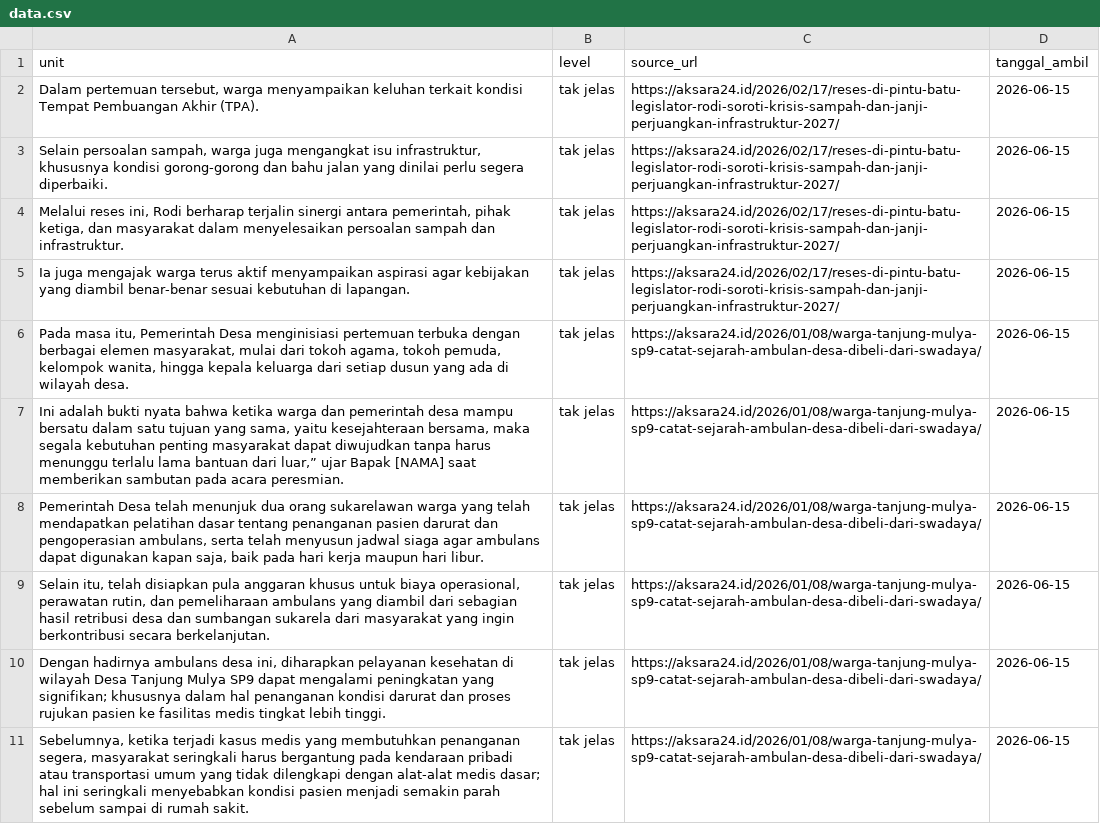
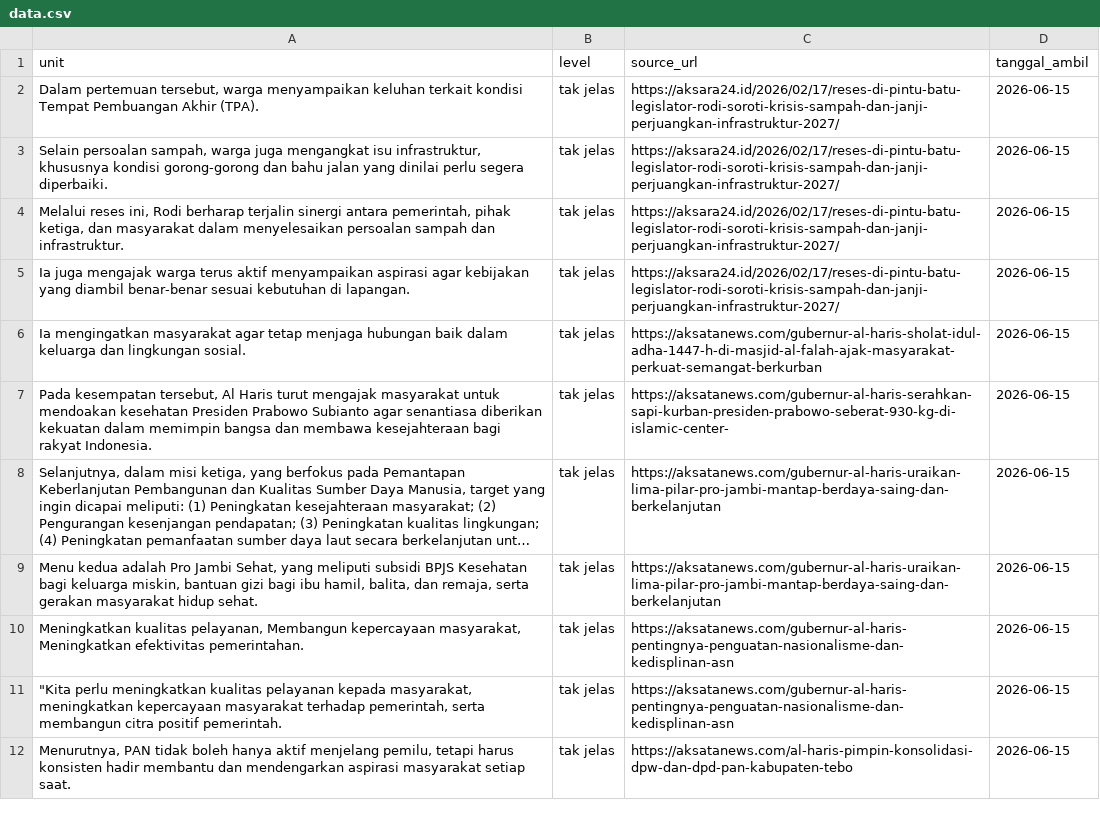
Before and after one commit to yoyi0206/V1_Project, a CSV file: data.csv, drawn as a sheet; only a part is shown; the shorter side is filled out with more unchanged rows; long unchanged cells end in …; the diff covers the shown part only.

Commit message:
Bersihkan data.csv (B): buang 21 baris non-Jambi

```diff
--- a/data.csv
+++ b/data.csv
@@ -5,7 +5 @@ unit,level,source_url,tanggal_ambil
 Ia juga mengajak warga terus aktif menyampaikan aspirasi agar kebijakan yang diambil benar-benar sesuai kebutuhan di lapangan.,tak jelas,https://aksara24.id/2026/02/17/reses-di-pintu-batu-legislator-rodi-soroti-krisis-sampah-dan-janji-perjuangkan-infrastruktur-2027/,2026-06-15
-"Pada masa itu, Pemerintah Desa menginisiasi pertemuan terbuka dengan berbagai elemen masyarakat, mulai dari tokoh agama, tokoh pemuda, kelompok wanita, hingga kepala keluarga dari setiap dusun yang ada di wilayah desa.",tak jelas,https://aksara24.id/2026/01/08/warga-tanjung-mulya-sp9-catat-sejarah-ambulan-desa-dibeli-dari-swadaya/,2026-06-15
-"Ini adalah bukti nyata bahwa ketika warga dan pemerintah desa mampu bersatu dalam satu tujuan yang sama, yaitu kesejahteraan bersama, maka segala kebutuhan penting masyarakat dapat diwujudkan tanpa harus menunggu terlalu lama bantuan dari luar,” ujar Bapak [NAMA] saat memberikan sambutan pada acara peresmian.",tak jelas,https://aksara24.id/2026/01/08/warga-tanjung-mulya-sp9-catat-sejarah-ambulan-desa-dibeli-dari-swadaya/,2026-06-15
-"Pemerintah Desa telah menunjuk dua orang sukarelawan warga yang telah mendapatkan pelatihan dasar tentang penanganan pasien darurat dan pengoperasian ambulans, serta telah menyusun jadwal siaga agar ambulans dapat digunakan kapan saja, baik pada hari kerja maupun hari libur.",tak jelas,https://aksara24.id/2026/01/08/warga-tanjung-mulya-sp9-catat-sejarah-ambulan-desa-dibeli-dari-swadaya/,2026-06-15
-"Selain itu, telah disiapkan pula anggaran khusus untuk biaya operasional, perawatan rutin, dan pemeliharaan ambulans yang diambil dari sebagian hasil retribusi desa dan sumbangan sukarela dari masyarakat yang ingin berkontribusi secara berkelanjutan.",tak jelas,https://aksara24.id/2026/01/08/warga-tanjung-mulya-sp9-catat-sejarah-ambulan-desa-dibeli-dari-swadaya/,2026-06-15
-"Dengan hadirnya ambulans desa ini, diharapkan pelayanan kesehatan di wilayah Desa Tanjung Mulya SP9 dapat mengalami peningkatan yang signifikan; khususnya dalam hal penanganan kondisi darurat dan proses rujukan pasien ke fasilitas medis tingkat lebih tinggi.",tak jelas,https://aksara24.id/2026/01/08/warga-tanjung-mulya-sp9-catat-sejarah-ambulan-desa-dibeli-dari-swadaya/,2026-06-15
-"Sebelumnya, ketika terjadi kasus medis yang membutuhkan penanganan segera, masyarakat seringkali harus bergantung pada kendaraan pribadi atau transportasi umum yang tidak dilengkapi dengan alat-alat medis dasar; hal ini seringkali menyebabkan kondisi pasien menjadi semakin parah sebelum sampai di rumah sakit.",tak jelas,https://aksara24.id/2026/01/08/warga-tanjung-mulya-sp9-catat-sejarah-ambulan-desa-dibeli-dari-swadaya/,2026-06-15
```
Also changed, not shown: 5 removed rows elsewhere in this file.
